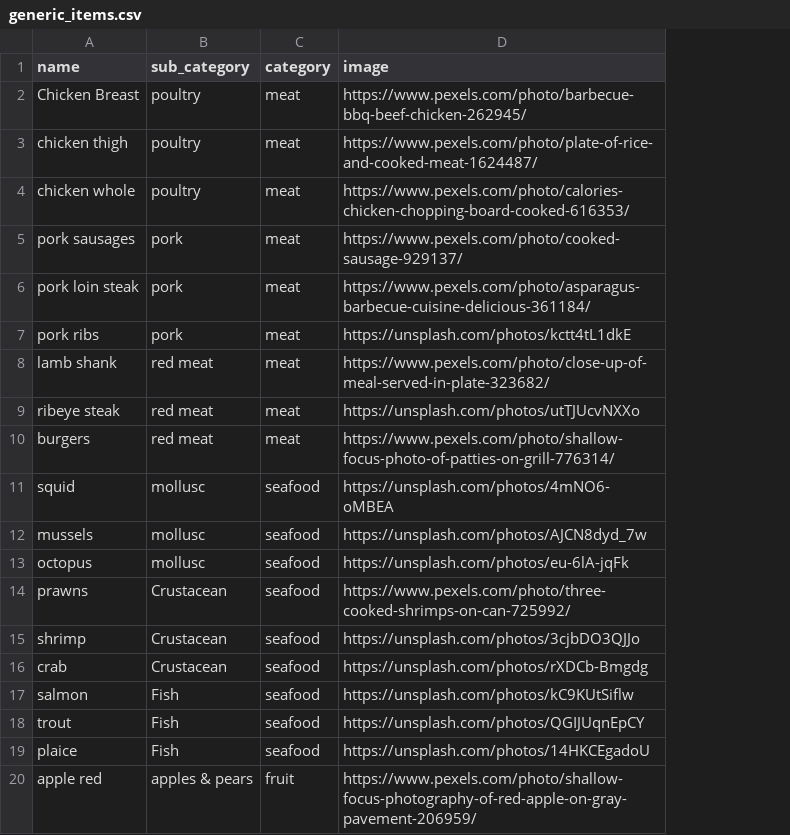
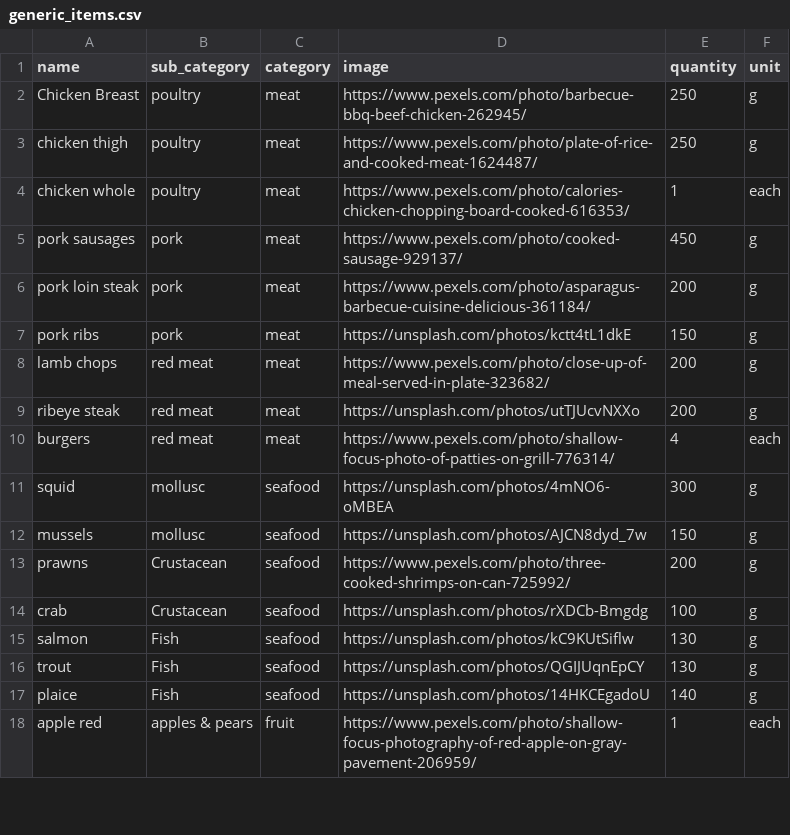
Before and after one commit to diegolarraz/Emitless, a CSV file: db/generic_items.csv, drawn as a sheet; only a part is shown; removed rows and columns are numbered as before the commit, all else as after; the diff covers the shown part only; the diff names each change by its address in the sheet, - before the commit and + after, or states it on an @@ line.

Commit message:
Yesterday's work seed file working gor GenericItems

```diff
--- a/db/generic_items.csv
+++ b/db/generic_items.csv
+column E (quantity), rows 2-18: 250 | 250 | 1 | 450 | 200 | 150 | 200 | 200 | 4 | 300 | 150 | 200 | 100 | 130 | 130 | 140 | 1
+column F (unit), rows 2-18: g | g | each | g | g | g | g | g | each | g | g | g | g | g | g | g | each
-A8 (name): lamb shank
+A8 (name): lamb chops
-row 13: octopus | mollusc | seafood | https://unsplash.com/photos/eu-6lA-jqFk
-row 15: shrimp | Crustacean | seafood | https://unsplash.com/photos/3cjbDO3QJJo
```
Also changed, not shown: 3 removed rows and 47 edited cells elsewhere in this file, 6 other files.
